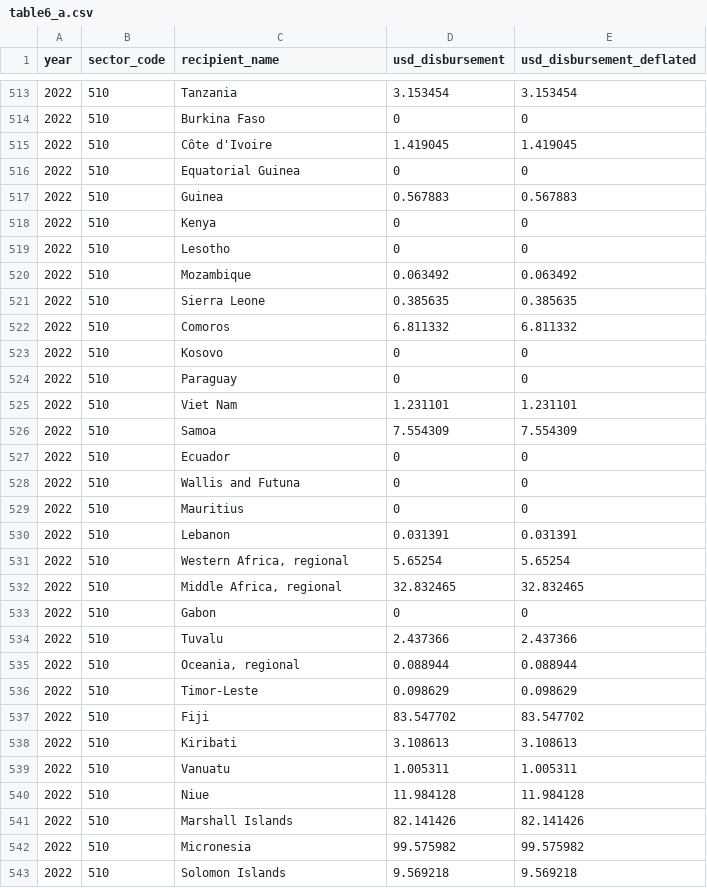
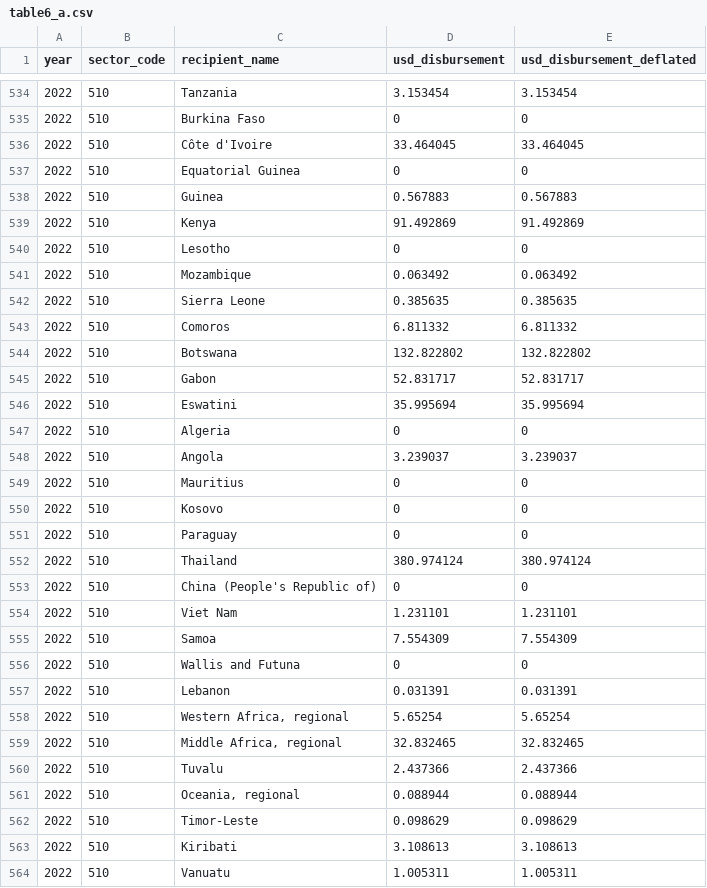
Before and after one commit to devinit/basic-social-protection, a CSV file: output/table6_a.csv, drawn as a sheet; only a part is shown, gaps mark what is left out; the shorter side is filled out with more unchanged rows; the diff covers the shown part only.

```diff
--- a/output/table6_a.csv
+++ b/output/table6_a.csv
@@ -514,6 +535,6 @@ year,sector_code,recipient_name,usd_disbursement,usd_disbursement_deflated
 2022,510,Burkina Faso,0,0
-2022,510,Côte d'Ivoire,1.419045,1.419045
+2022,510,Côte d'Ivoire,33.464045,33.464045
 2022,510,Equatorial Guinea,0,0
 2022,510,Guinea,0.567883,0.567883
-2022,510,Kenya,0,0
+2022,510,Kenya,91.492869,91.492869
 2022,510,Lesotho,0,0
@@ -522,9 +543,15 @@ year,sector_code,recipient_name,usd_disbursement,usd_disbursement_deflated
 2022,510,Comoros,6.811332,6.811332
+2022,510,Botswana,132.822802,132.822802
+2022,510,Gabon,52.831717,52.831717
+2022,510,Eswatini,35.995694,35.995694
+2022,510,Algeria,0,0
+2022,510,Angola,3.239037,3.239037
+2022,510,Mauritius,0,0
 2022,510,Kosovo,0,0
 2022,510,Paraguay,0,0
+2022,510,Thailand,380.974124,380.974124
+2022,510,China (People's Republic of),0,0
 2022,510,Viet Nam,1.231101,1.231101
 2022,510,Samoa,7.554309,7.554309
-2022,510,Ecuador,0,0
 2022,510,Wallis and Futuna,0,0
-2022,510,Mauritius,0,0
 2022,510,Lebanon,0.031391,0.031391
@@ -532,3 +559,2 @@ year,sector_code,recipient_name,usd_disbursement,usd_disbursement_deflated
 2022,510,"Middle Africa, regional",32.832465,32.832465
-2022,510,Gabon,0,0
 2022,510,Tuvalu,2.437366,2.437366
@@ -536,3 +562,2 @@ year,sector_code,recipient_name,usd_disbursement,usd_disbursement_deflated
 2022,510,Timor-Leste,0.098629,0.098629
-2022,510,Fiji,83.547702,83.547702
 2022,510,Kiribati,3.108613,3.108613
```
Also changed, not shown: 21 added rows, 2 removed rows, 4 moved rows and 26 edited cells elsewhere in this file, output/table1_a.csv, output/table1_c.csv, 13 other files.
